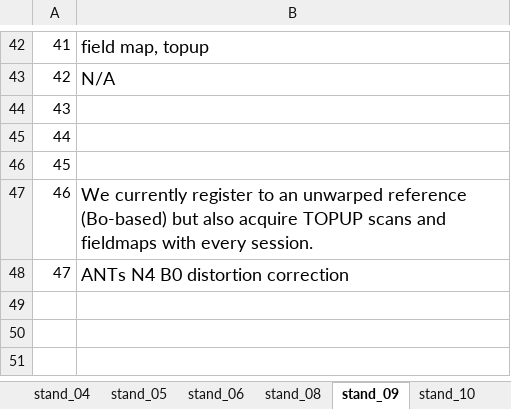
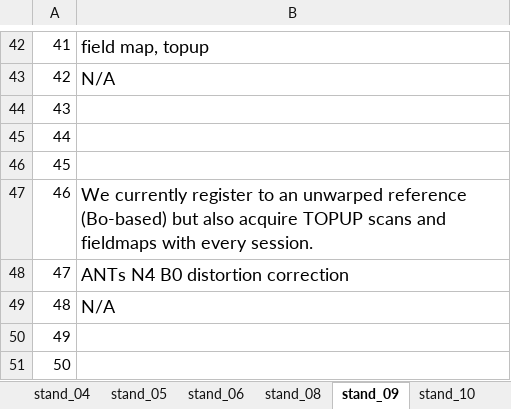
Before and after one commit to hotavocado/PRIME-info-request, an Excel workbook: PRIME_survey_reponses.xlsx, sheet stand_09, drawn as a sheet; only a part is shown, gaps mark what is left out; values as stored, in another font and other column widths than the file's, no borders; the diff names each change by its address in the sheet, - before the commit and + after, or states it on an @@ line.

```diff
--- a/PRIME_survey_reponses.xlsx (sheet stand_09)
+++ b/PRIME_survey_reponses.xlsx (sheet stand_09)
+row 49: 48 | N/A
+row 50: 49
+row 51: 50
```
Also changed, not shown: sheet stand_10, sheet design_02, sheet design_01, sheet data_03, sheet stand_05, sheet stand_04, 9 more sheets, 34 other files.
